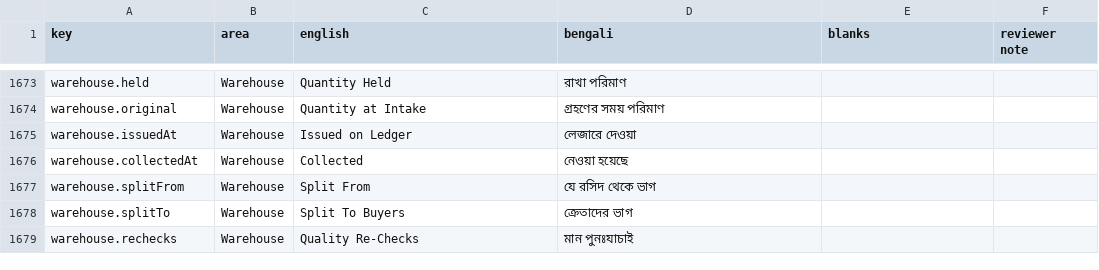
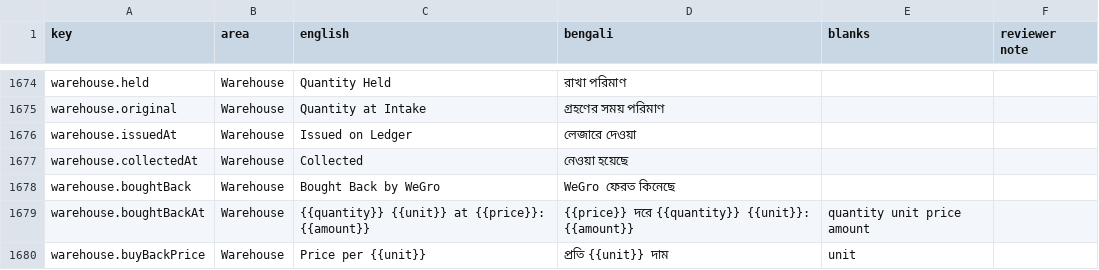
Before and after one commit to samiulrifat/WeGro-Commodity-Trading, a CSV file: frontend/docs/translations-review.csv, drawn as a sheet; only a part is shown, gaps mark what is left out; the shorter side is filled out with more unchanged rows; the diff covers the shown part only.

```diff
--- a/frontend/docs/translations-review.csv
+++ b/frontend/docs/translations-review.csv
@@ -1676 +1677,4 @@
 "warehouse.collectedAt","Warehouse","Collected","নেওয়া হয়েছে","",""
+"warehouse.boughtBack","Warehouse","Bought Back by WeGro","WeGro ফেরত কিনেছে","",""
+"warehouse.boughtBackAt","Warehouse","{{quantity}} {{unit}} at {{price}}: {{amount}}","{{price}} দরে {{quantity}} {{unit}}: {{amount}}","quantity unit price amount",""
+"warehouse.buyBackPrice","Warehouse","Price per {{unit}}","প্রতি {{unit}} দাম","unit",""
```
Also changed, not shown: 5 added rows and 10 edited cells elsewhere in this file, 35 other files.
